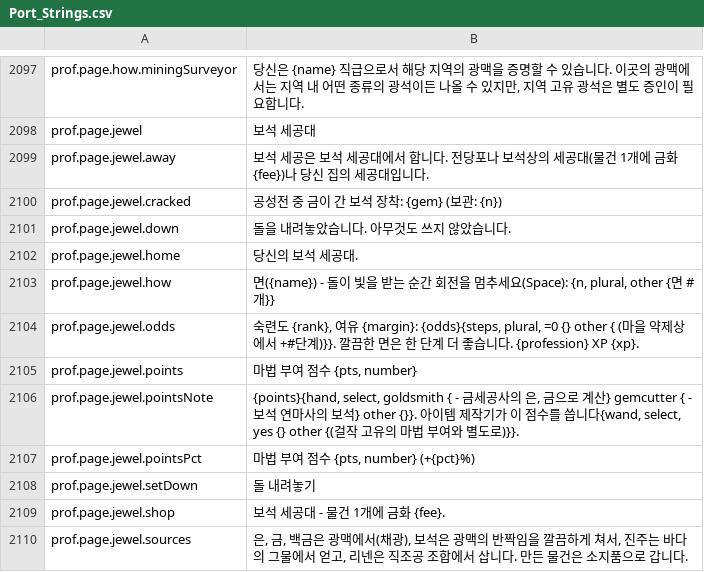
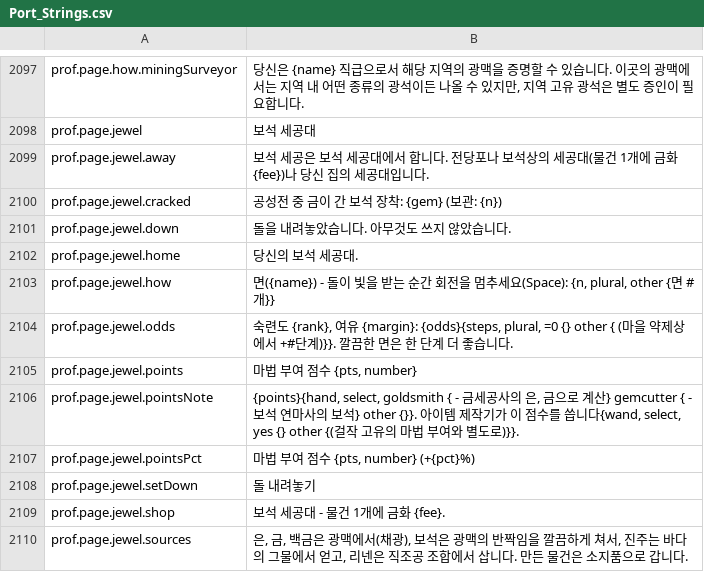
Before and after one commit to munument1/Daggerfall-JS-KR, a CSV file: locales/ko/Port_Strings.csv, drawn as a sheet; only a part is shown, gaps mark what is left out.

Commit message:
fix(ko): match 9050 jewelcrafting odds text after upstream XP clause removal
Upstream app-v0.1.9050 removed the profession XP text and arguments from prof.page.jewel.odds. Preserve valid rank/margin/odds/steps tokens; retire only the obsolete XP suffix.

```diff
--- a/locales/ko/Port_Strings.csv
+++ b/locales/ko/Port_Strings.csv
@@ -2105,3 +2105,3 @@ prof.page.jewel.home,"당신의 보석 세공대."
 prof.page.jewel.how,"면({name}) - 돌이 빛을 받는 순간 회전을 멈추세요(Space): {n, plural, other {면 #개}}"
-prof.page.jewel.odds,"숙련도 {rank}, 여유 {margin}: {odds}{steps, plural, =0 {} other { (마을 약제상에서 +#단계)}}. 깔끔한 면은 한 단계 더 좋습니다. {profession} XP {xp}."
+prof.page.jewel.odds,"숙련도 {rank}, 여유 {margin}: {odds}{steps, plural, =0 {} other { (마을 약제상에서 +#단계)}}. 깔끔한 면은 한 단계 더 좋습니다."
 prof.page.jewel.points,"마법 부여 점수 {pts, number}"
```
